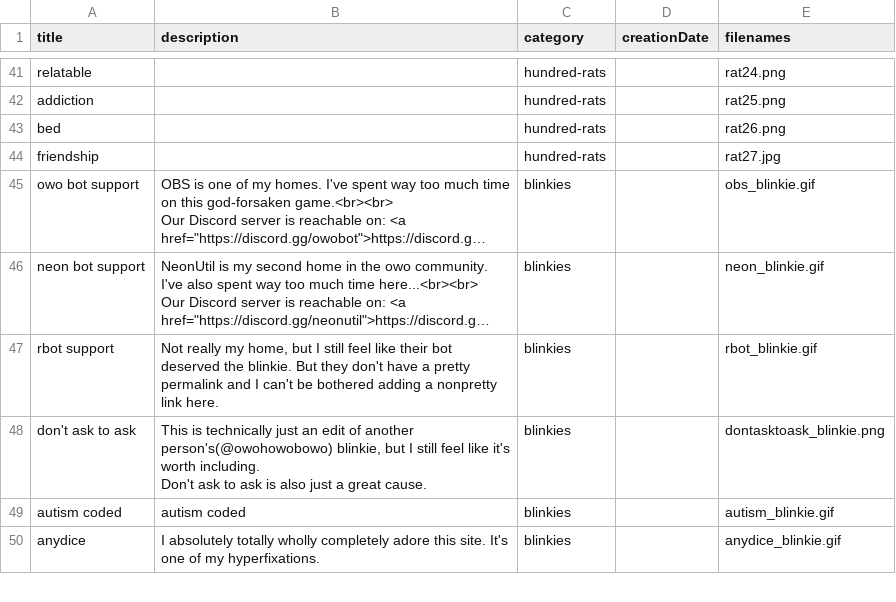
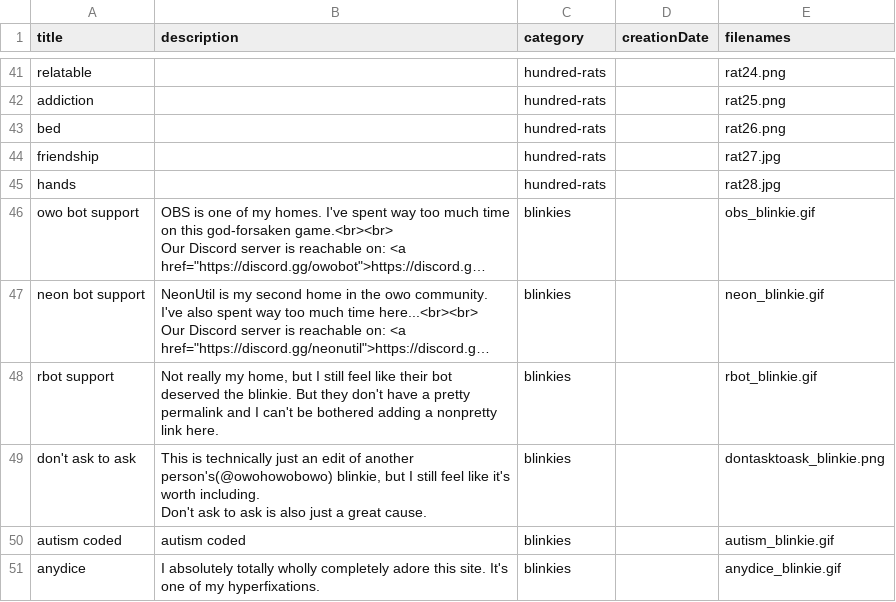
Before and after one commit to Hasseroeder/Agapanthus, a CSV file: gallery/manifest.csv, drawn as a sheet; only a part is shown, gaps mark what is left out; long unchanged cells end in …; the diff names each change by its address in the sheet, - before the commit and + after, or states it on an @@ line.

```diff
--- a/gallery/manifest.csv
+++ b/gallery/manifest.csv
+row 45: hands |  | hundred-rats |  | rat28.jpg
```
Also changed, not shown: 1 other file.
